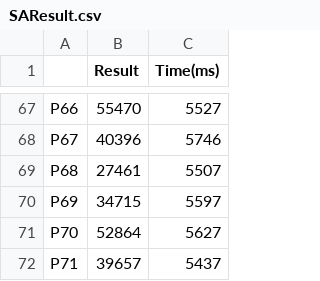
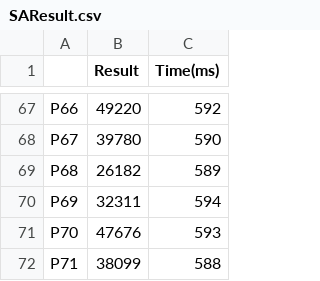
Before and after one commit to ClearLoveH/Capacitated-Facility-Location-Problem, a CSV file: result/SAResult.csv, drawn as a sheet; only a part is shown, gaps mark what is left out; the diff covers the shown part only; the diff names each change by its address in the sheet, - before the commit and + after, or states it on an @@ line.

Commit message:
SA Result

```diff
--- a/result/SAResult.csv
+++ b/result/SAResult.csv
-B67 (Result): 55470
+B67 (Result): 49220
-C67 (Time(ms)): 5527
+C67 (Time(ms)): 592
-B68 (Result): 40396
+B68 (Result): 39780
-C68 (Time(ms)): 5746
+C68 (Time(ms)): 590
-B69 (Result): 27461
+B69 (Result): 26182
-C69 (Time(ms)): 5507
+C69 (Time(ms)): 589
-B70 (Result): 34715
+B70 (Result): 32311
-C70 (Time(ms)): 5597
+C70 (Time(ms)): 594
-B71 (Result): 52864
+B71 (Result): 47676
-C71 (Time(ms)): 5627
+C71 (Time(ms)): 593
-B72 (Result): 39657
+B72 (Result): 38099
-C72 (Time(ms)): 5437
+C72 (Time(ms)): 588
```
Also changed, not shown: 127 edited cells elsewhere in this file, result/GreedyResult.csv, 6 other files.
